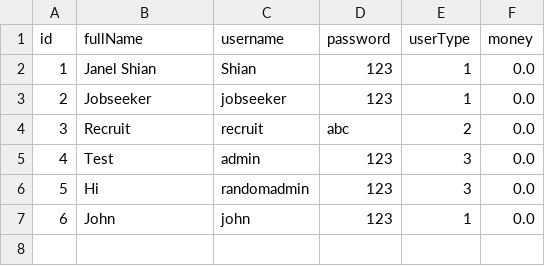
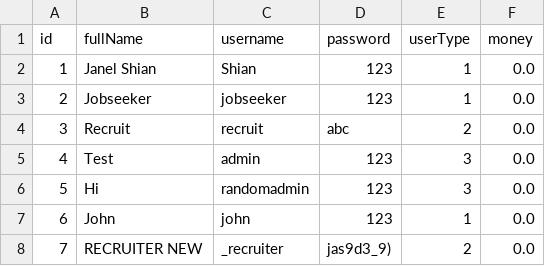
Before and after one commit to aliyahsnts/oop-skillconnect, a CSV file: data/users.csv, drawn as a sheet; the diff names each change by its address in the sheet, - before the commit and + after, or states it on an @@ line.

Commit message:
ADDED validators to username, fullname, password in Auth

```diff
--- a/data/users.csv
+++ b/data/users.csv
+row 8: 7 | RECRUITER NEW | _recruiter | jas9d3_9) | 2 | 0.0
```
Also changed, not shown: 2 other files.
